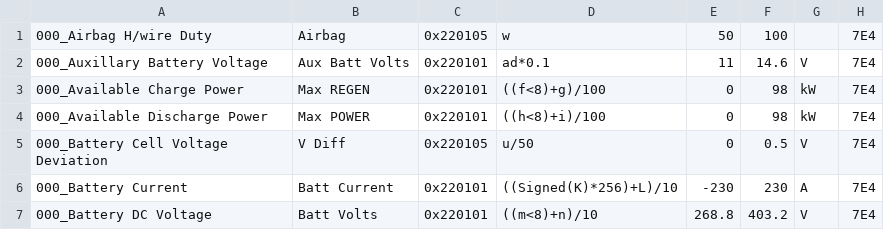
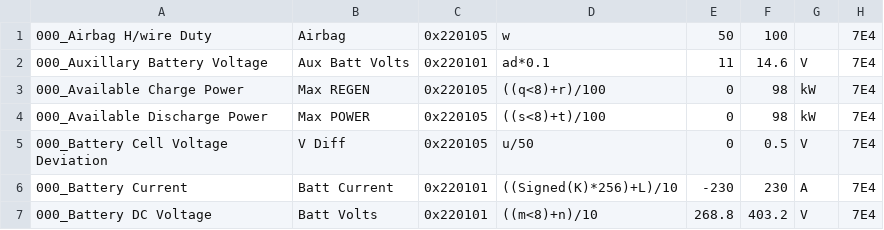
Before and after one commit to JejuSoul/OBD-PIDs-for-HKMC-EVs, a CSV file: Hyundai Kona EV & Kia Niro EV/extendedpids/003_Kona&Niro_EV_BMS.csv, drawn as a sheet; only a part is shown.

Commit message:
Update 003_Kona&Niro_EV_BMS.csv
Update to get "Available Charge Power" and "Available Discharge Power" working again post BMS upgrade

```diff
--- a/Hyundai Kona EV & Kia Niro EV/extendedpids/003_Kona&Niro_EV_BMS.csv
+++ b/Hyundai Kona EV & Kia Niro EV/extendedpids/003_Kona&Niro_EV_BMS.csv
@@ -2,4 +2,4 @@
 000_Auxillary Battery Voltage,Aux Batt Volts,0x220101,ad*0.1,11,14.6,V,7E4
-000_Available Charge Power,Max REGEN,0x220101,((f<8)+g)/100,0,98,kW,7E4
-000_Available Discharge Power,Max POWER,0x220101,((h<8)+i)/100,0,98,kW,7E4
+000_Available Charge Power,Max REGEN,0x220105,((q<8)+r)/100,0,98,kW,7E4
+000_Available Discharge Power,Max POWER,0x220105,((s<8)+t)/100,0,98,kW,7E4
 000_Battery Cell Voltage Deviation,V Diff,0x220105,u/50,0,0.5,V,7E4
```
